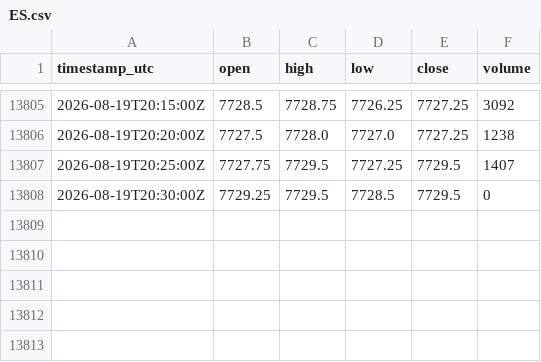
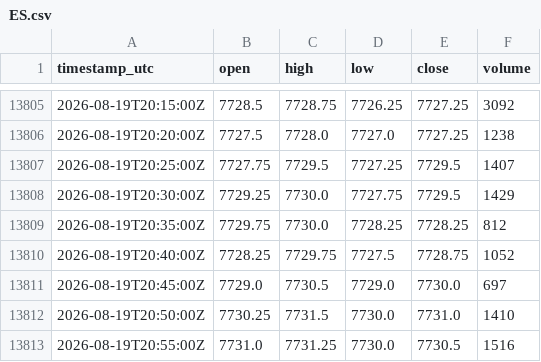
Before and after one commit to cjosh4toyotas-stack/silver-bullet-backtest, a CSV file: data/markets/ES.csv, drawn as a sheet; only a part is shown, gaps mark what is left out.

```diff
--- a/data/markets/ES.csv
+++ b/data/markets/ES.csv
@@ -13807,2 +13807,7 @@ timestamp_utc,open,high,low,close,volume
 2026-08-19T20:25:00Z,7727.75,7729.5,7727.25,7729.5,1407
-2026-08-19T20:30:00Z,7729.25,7729.5,7728.5,7729.5,0
+2026-08-19T20:30:00Z,7729.25,7730.0,7727.75,7729.5,1429
+2026-08-19T20:35:00Z,7729.75,7730.0,7728.25,7728.25,812
+2026-08-19T20:40:00Z,7728.25,7729.75,7727.5,7728.75,1052
+2026-08-19T20:45:00Z,7729.0,7730.5,7729.0,7730.0,697
+2026-08-19T20:50:00Z,7730.25,7731.5,7730.0,7731.0,1410
+2026-08-19T20:55:00Z,7731.0,7731.25,7730.0,7730.5,1516
```
Also changed, not shown: data/NQF-continuous.csv, data/markets/CL.csv, 5 other files.
